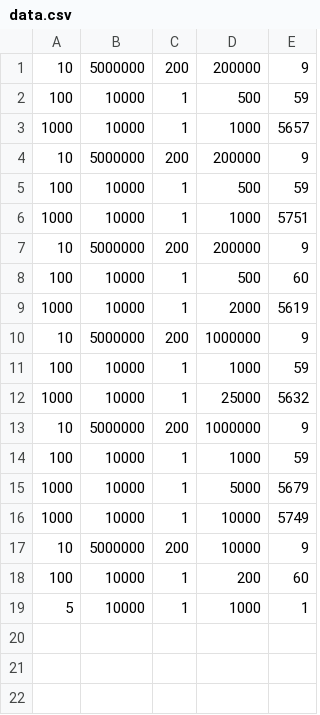
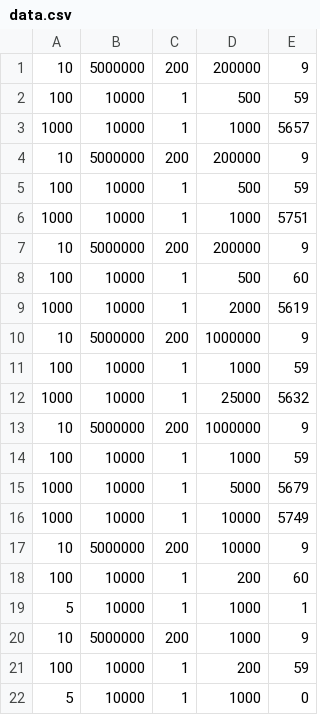
Before and after one commit to aprask/n-body-seq, a CSV file: data.csv, drawn as a sheet; the diff names each change by its address in the sheet, - before the commit and + after, or states it on an @@ line.

```diff
--- a/data.csv
+++ b/data.csv
+row 20: 10 | 5000000 | 200 | 1000 | 9
+row 21: 100 | 10000 | 1 | 200 | 59
+row 22: 5 | 10000 | 1 | 1000 | 0
```
Also changed, not shown: 14 other files.
